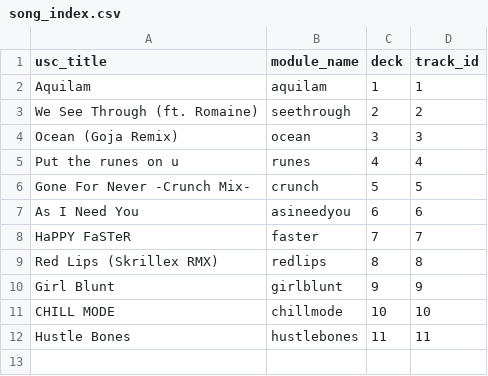
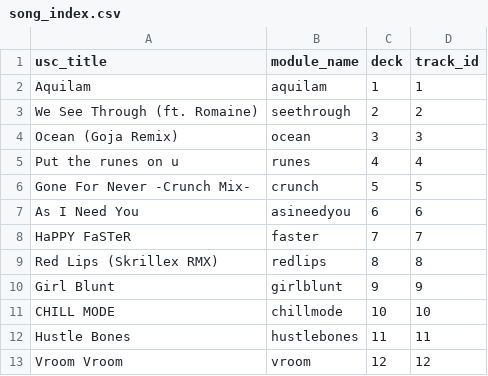
Before and after one commit to dramamine/lightdream-scripts, a CSV file: td/scripts/song_index.csv, drawn as a sheet; the diff names each change by its address in the sheet, - before the commit and + after, or states it on an @@ line.

Commit message:
Add charli xcx - vroom vroom

```diff
--- a/td/scripts/song_index.csv
+++ b/td/scripts/song_index.csv
+row 13: Vroom Vroom | vroom | 12 | 12
```
Also changed, not shown: 3 other files.
